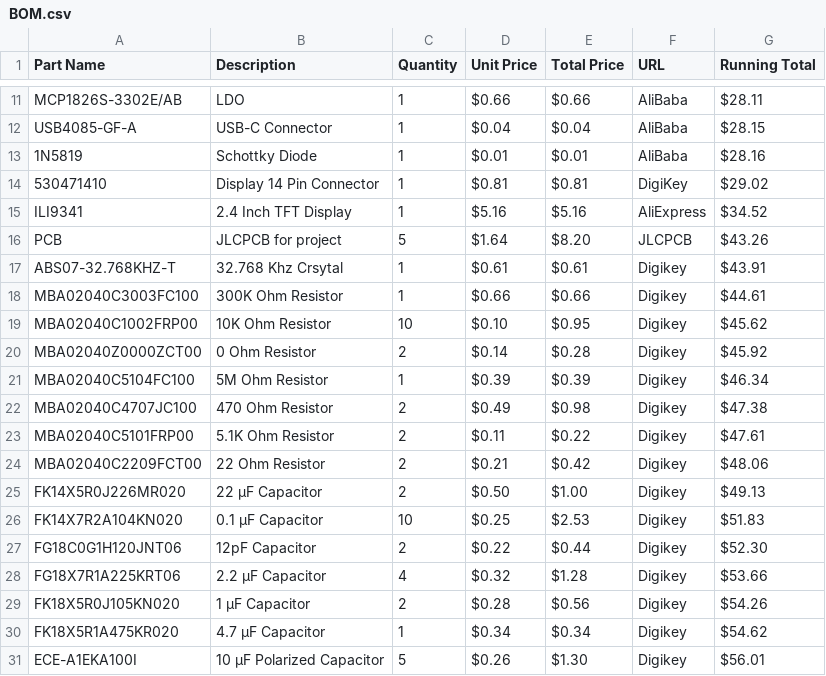
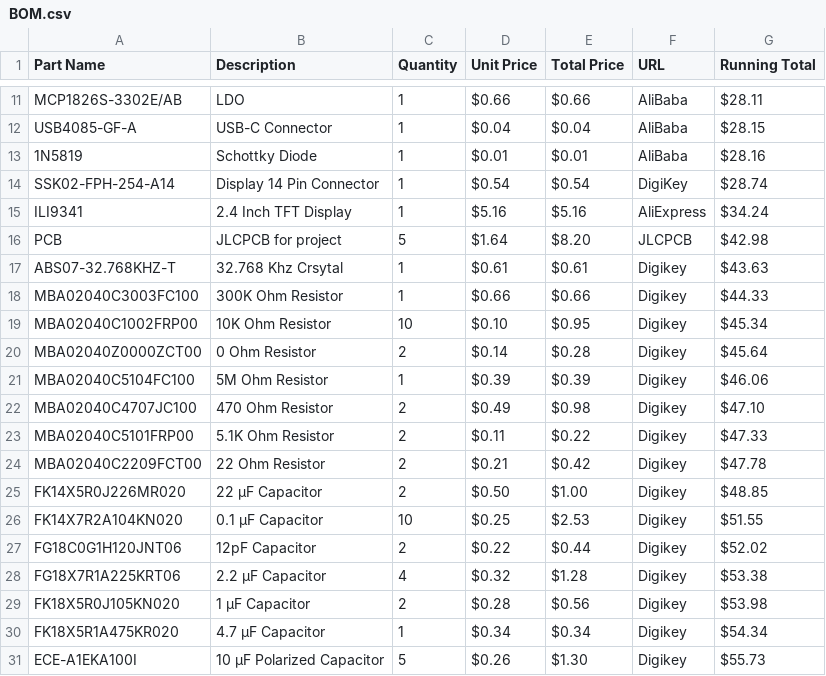
Before and after one commit to Np3-0/walkmini, a CSV file: BOM.csv, drawn as a sheet; only a part is shown, gaps mark what is left out.

Commit message:
update BOM again
Updated BOM.csv to reflect new part names and prices.

```diff
--- a/BOM.csv
+++ b/BOM.csv
@@ -13,19 +13,19 @@ USB4085-GF-A,USB-C Connector,1,$0.04,$0.04,AliBaba,$28.15
 1N5819,Schottky Diode,1,$0.01,$0.01,AliBaba,$28.16
-530471410,Display 14 Pin Connector,1,$0.81,$0.81,DigiKey,$29.02
-ILI9341,2.4 Inch TFT Display,1,$5.16,$5.16,AliExpress,$34.52
-PCB,JLCPCB for project,5,$1.64,$8.20,JLCPCB,$43.26
-ABS07-32.768KHZ-T,32.768 Khz Crsytal,1,$0.61,$0.61,Digikey,$43.91
-MBA02040C3003FC100,300K Ohm Resistor,1,$0.66,$0.66,Digikey,$44.61
-MBA02040C1002FRP00,10K Ohm Resistor,10,$0.10,$0.95,Digikey,$45.62
-MBA02040Z0000ZCT00,0 Ohm Resistor,2,$0.14,$0.28,Digikey,$45.92
-MBA02040C5104FC100,5M Ohm Resistor,1,$0.39,$0.39,Digikey,$46.34
-MBA02040C4707JC100,470 Ohm Resistor,2,$0.49,$0.98,Digikey,$47.38
-MBA02040C5101FRP00,5.1K Ohm Resistor,2,$0.11,$0.22,Digikey,$47.61
-MBA02040C2209FCT00,22 Ohm Resistor,2,$0.21,$0.42,Digikey,$48.06
-FK14X5R0J226MR020,22 µF Capacitor,2,$0.50,$1.00,Digikey,$49.13
-FK14X7R2A104KN020,0.1 µF Capacitor,10,$0.25,$2.53,Digikey,$51.83
-FG18C0G1H120JNT06,12pF Capacitor,2,$0.22,$0.44,Digikey,$52.30
-FG18X7R1A225KRT06,2.2 µF Capacitor,4,$0.32,$1.28,Digikey,$53.66
-FK18X5R0J105KN020,1 µF Capacitor,2,$0.28,$0.56,Digikey,$54.26
-FK18X5R1A475KR020,4.7 µF Capacitor,1,$0.34,$0.34,Digikey,$54.62
-ECE-A1EKA100I,10 µF Polarized Capacitor,5,$0.26,$1.30,Digikey,$56.01
+SSK02-FPH-254-A14,Display 14 Pin Connector,1,$0.54,$0.54,DigiKey,$28.74
+ILI9341,2.4 Inch TFT Display,1,$5.16,$5.16,AliExpress,$34.24
+PCB,JLCPCB for project,5,$1.64,$8.20,JLCPCB,$42.98
+ABS07-32.768KHZ-T,32.768 Khz Crsytal,1,$0.61,$0.61,Digikey,$43.63
+MBA02040C3003FC100,300K Ohm Resistor,1,$0.66,$0.66,Digikey,$44.33
+MBA02040C1002FRP00,10K Ohm Resistor,10,$0.10,$0.95,Digikey,$45.34
+MBA02040Z0000ZCT00,0 Ohm Resistor,2,$0.14,$0.28,Digikey,$45.64
+MBA02040C5104FC100,5M Ohm Resistor,1,$0.39,$0.39,Digikey,$46.06
+MBA02040C4707JC100,470 Ohm Resistor,2,$0.49,$0.98,Digikey,$47.10
+MBA02040C5101FRP00,5.1K Ohm Resistor,2,$0.11,$0.22,Digikey,$47.33
+MBA02040C2209FCT00,22 Ohm Resistor,2,$0.21,$0.42,Digikey,$47.78
+FK14X5R0J226MR020,22 µF Capacitor,2,$0.50,$1.00,Digikey,$48.85
+FK14X7R2A104KN020,0.1 µF Capacitor,10,$0.25,$2.53,Digikey,$51.55
+FG18C0G1H120JNT06,12pF Capacitor,2,$0.22,$0.44,Digikey,$52.02
+FG18X7R1A225KRT06,2.2 µF Capacitor,4,$0.32,$1.28,Digikey,$53.38
+FK18X5R0J105KN020,1 µF Capacitor,2,$0.28,$0.56,Digikey,$53.98
+FK18X5R1A475KR020,4.7 µF Capacitor,1,$0.34,$0.34,Digikey,$54.34
+ECE-A1EKA100I,10 µF Polarized Capacitor,5,$0.26,$1.30,Digikey,$55.73
```
